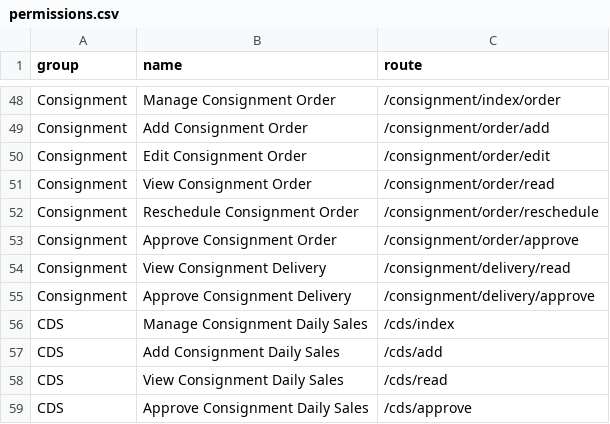
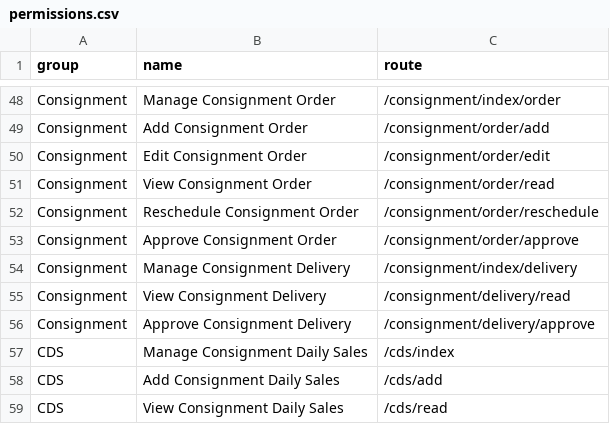
Before and after one commit to devhood/mean-erp, a CSV file: data/csv/permissions.csv, drawn as a sheet; only a part is shown, gaps mark what is left out; the shorter side is filled out with more unchanged rows; the diff names each change by its address in the sheet, - before the commit and + after, or states it on an @@ line.

Commit message:
update permission

```diff
--- a/data/csv/permissions.csv
+++ b/data/csv/permissions.csv
+row 54: Consignment | Manage Consignment Delivery | /consignment/index/delivery
```
Also changed, not shown: 2 other files.
